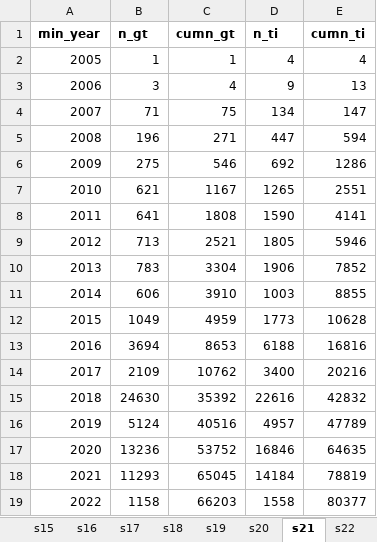
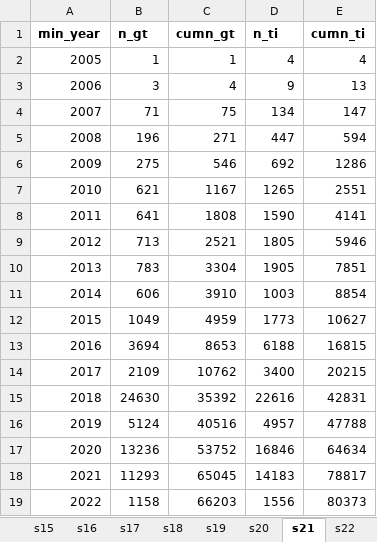
Before and after one commit to ericminikel/genetic_support, an Excel workbook: display_items/supplement.xlsx, sheet s21, drawn as a sheet; values as stored, in another font and other column widths than the file's, no borders; the diff names each change by its address in the sheet, - before the commit and + after, or states it on an @@ line.

```diff
--- a/display_items/supplement.xlsx (sheet s21)
+++ b/display_items/supplement.xlsx (sheet s21)
-D10 (n_ti): 1906
+D10 (n_ti): 1905
-E10 (cumn_ti): 7852
+E10 (cumn_ti): 7851
-E11 (cumn_ti): 8855
+E11 (cumn_ti): 8854
-E12 (cumn_ti): 10628
+E12 (cumn_ti): 10627
-E13 (cumn_ti): 16816
+E13 (cumn_ti): 16815
-E14 (cumn_ti): 20216
+E14 (cumn_ti): 20215
-E15 (cumn_ti): 42832
+E15 (cumn_ti): 42831
-E16 (cumn_ti): 47789
+E16 (cumn_ti): 47788
-E17 (cumn_ti): 64635
+E17 (cumn_ti): 64634
-D18 (n_ti): 14184
+D18 (n_ti): 14183
-E18 (cumn_ti): 78819
+E18 (cumn_ti): 78817
-D19 (n_ti): 1558
+D19 (n_ti): 1556
-E19 (cumn_ti): 80377
+E19 (cumn_ti): 80373
```
Also changed, not shown: sheet s19, sheet s05, sheet s16, sheet s28, sheet s26, sheet s31, 20 more sheets, 38 other files.
